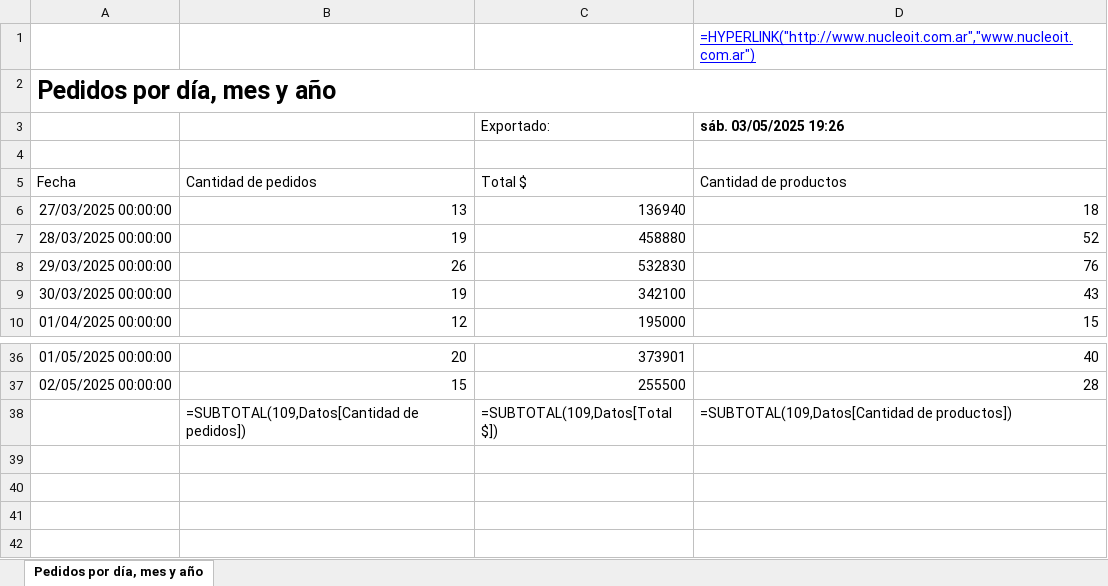
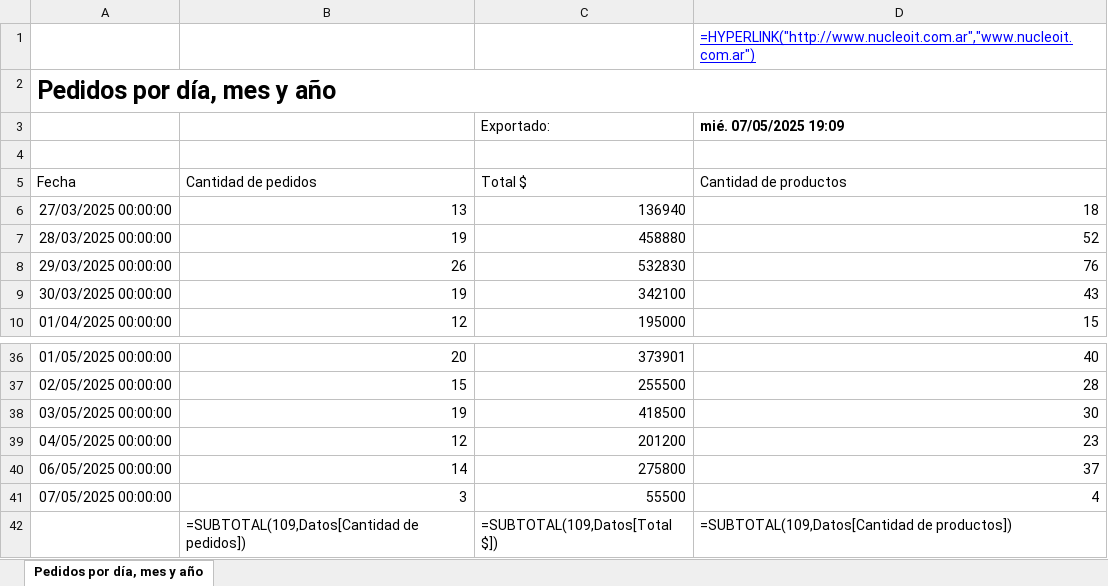
Before and after one commit to EliasIchi/donelio-pizzeria, an Excel workbook: nucleo/nucleo.xlsx, sheet Pedidos por día, mes y año, drawn as a sheet; only a part is shown, gaps mark what is left out; values as stored, in another font and other column widths than the file's, no borders; formulas without a stored value are shown as written; table styles not drawn; the diff names each change by its address in the sheet, - before the commit and + after, or states it on an @@ line.

Commit message:
Subiendo archivo desde Python

```diff
--- a/nucleo/nucleo.xlsx (sheet Pedidos por día, mes y año)
+++ b/nucleo/nucleo.xlsx (sheet Pedidos por día, mes y año)
-D3 (Cantidad de productos): sáb. 03/05/2025 19:26
+D3 (Cantidad de productos): mié. 07/05/2025 19:09
+row 38: 03/05/2025 00:00:00 | 19 | 418500 | 30
+row 39: 04/05/2025 00:00:00 | 12 | 201200 | 23
+row 40: 06/05/2025 00:00:00 | 14 | 275800 | 37
+row 41: 07/05/2025 00:00:00 | 3 | 55500 | 4
```
